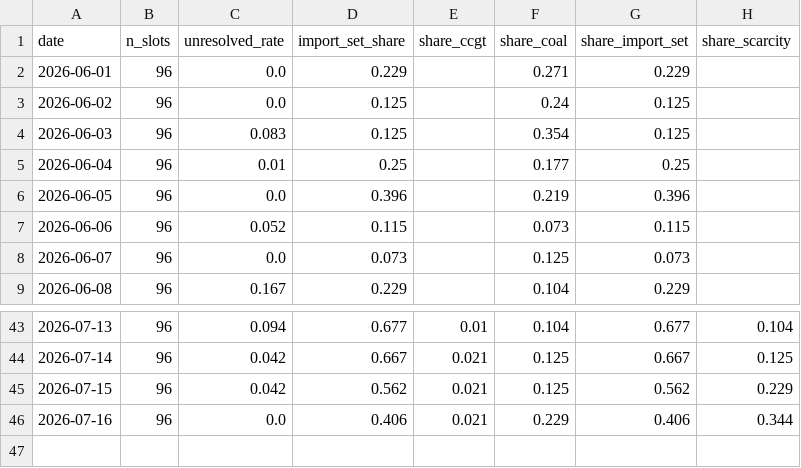
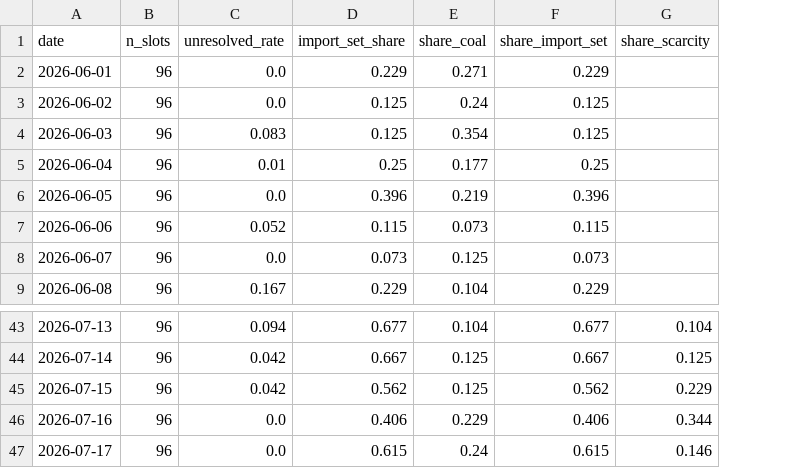
Before and after one commit to satoa0316/eu-power-data, a CSV file: data/mart/daily_shares_DE_LU.csv, drawn as a sheet; only a part is shown, gaps mark what is left out; removed rows and columns are numbered as before the commit, all else as after; the diff names each change by its address in the sheet, - before the commit and + after, or states it on an @@ line.

```diff
--- a/data/mart/daily_shares_DE_LU.csv
+++ b/data/mart/daily_shares_DE_LU.csv
-column E (share_ccgt), rows 43-46: 0.01 | 0.021 | 0.021 | 0.021
+row 47: 2026-07-17 | 96 | 0.0 | 0.615 | 0.24 | 0.615 | 0.146
```
Also changed, not shown: data/mart/daily_shares_GB.csv, data/mart/labels_GB.csv, 4 other files.
